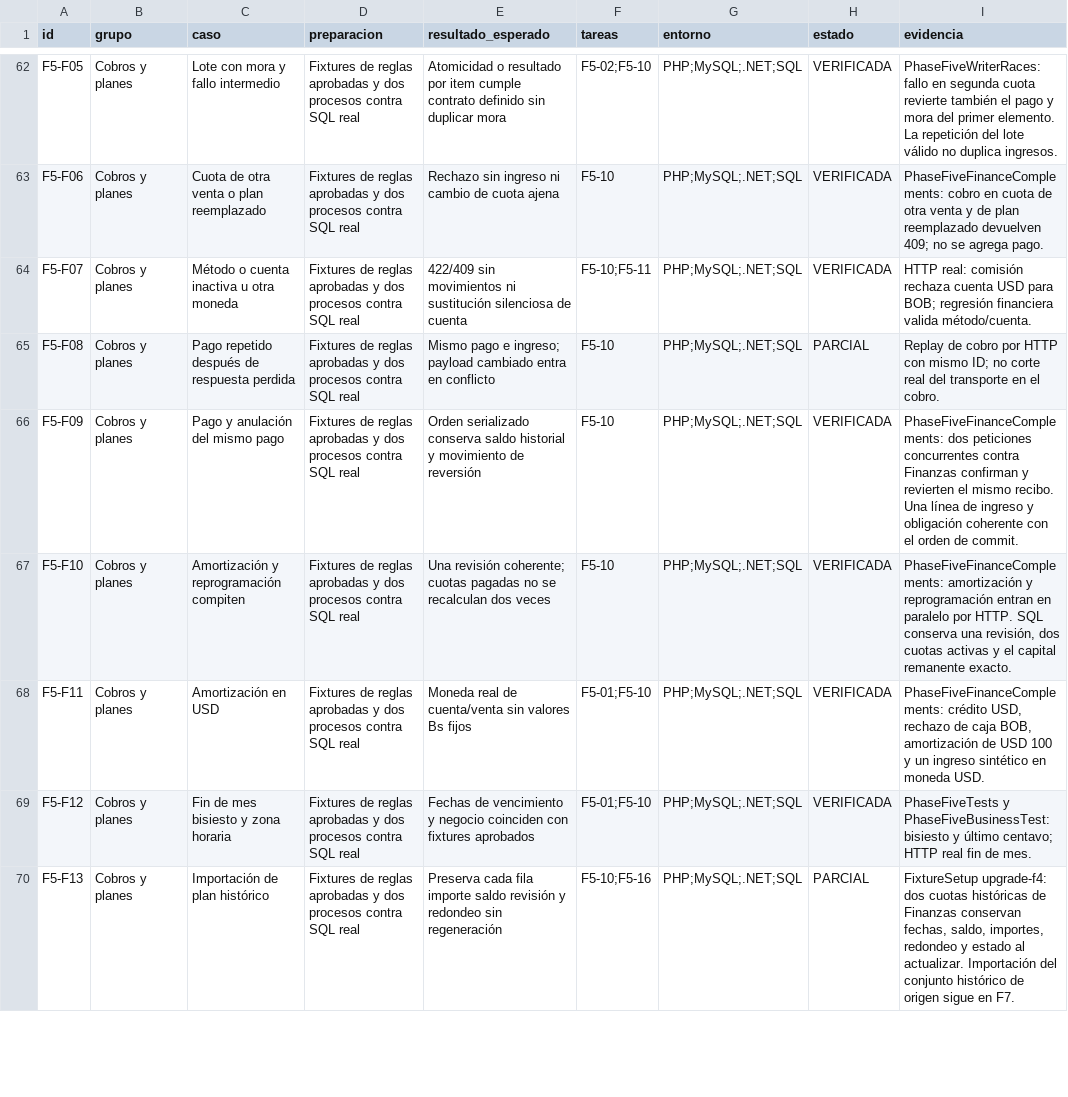
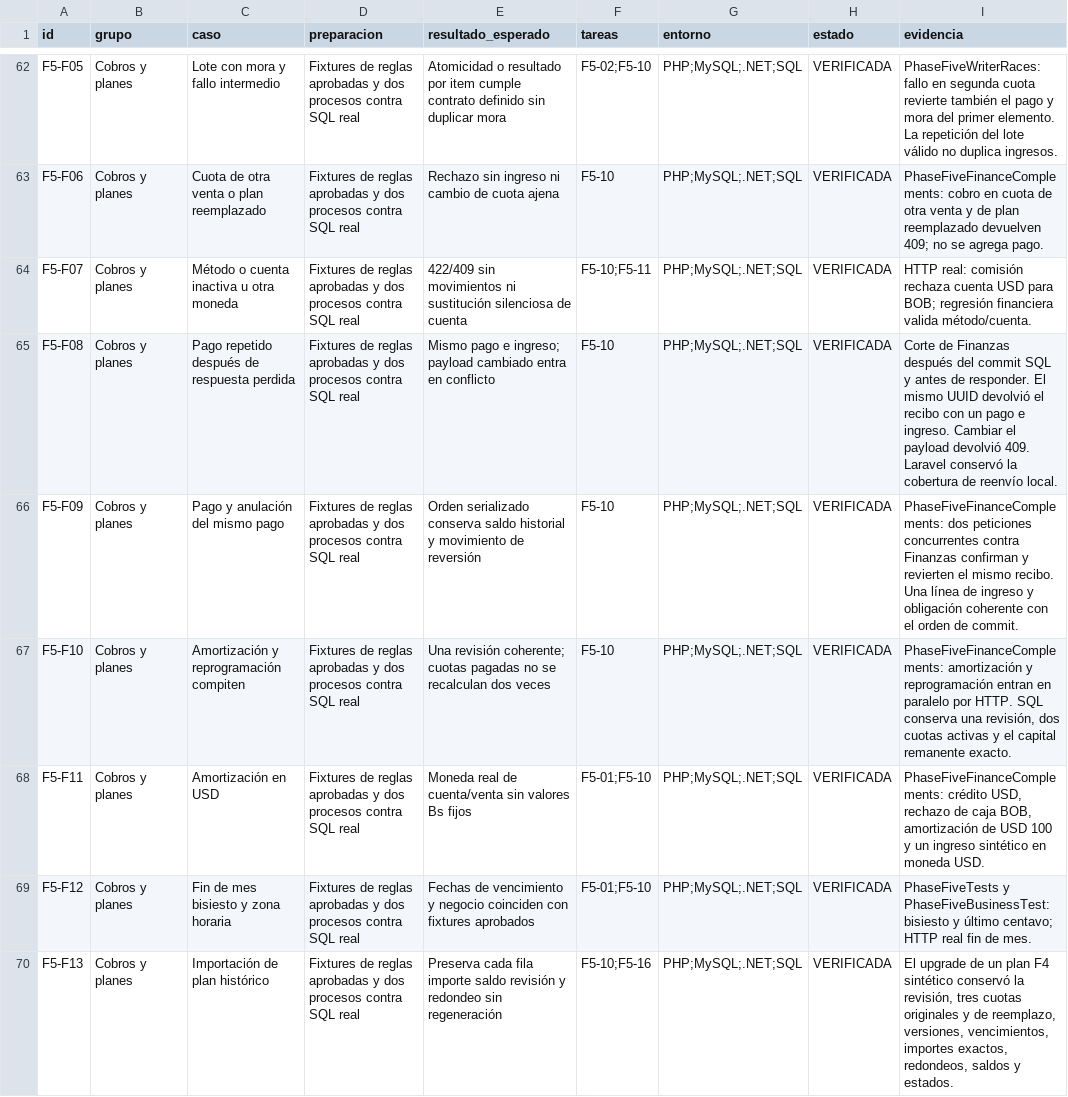
Before and after one commit to rubendariotoconasromero-collab/multilider-docs, a CSV file: pruebas/MATRIZ_PRUEBAS_F5.csv, drawn as a sheet; only a part is shown, gaps mark what is left out; the diff covers the shown part only.

Commit message:
Incorporación de la matriz de pruebas y los resultados de la fase F8
- Se ha añadido el archivo MATRIZ_PRUEBAS_F8.csv, que contiene 25 escenarios de prueba con sus respectivos modos, estados y evidencias.
- Se ha actualizado el archivo RESULTADOS_F5.txt con los resultados detallados de la fase F5, incluyendo los desenlaces de las pruebas y las evidencias de rondas anteriores.
- Se ha creado el archivo RESULTADOS_F8.txt, que resume los resultados de las pruebas realizadas en la fase 8, incluyendo pruebas de regresión, procesos de recuperación y alcance externo.

```diff
--- a/pruebas/MATRIZ_PRUEBAS_F5.csv
+++ b/pruebas/MATRIZ_PRUEBAS_F5.csv
@@ -64,3 +64,3 @@
 "F5-F07","Cobros y planes","Método o cuenta inactiva u otra moneda","Fixtures de reglas aprobadas y dos procesos contra SQL real","422/409 sin movimientos ni sustitución silenciosa de cuenta","F5-10;F5-11","PHP;MySQL;.NET;SQL","VERIFICADA","HTTP real: comisión rechaza cuenta USD para BOB; regresión financiera valida método/cuenta."
-"F5-F08","Cobros y planes","Pago repetido después de respuesta perdida","Fixtures de reglas aprobadas y dos procesos contra SQL real","Mismo pago e ingreso; payload cambiado entra en conflicto","F5-10","PHP;MySQL;.NET;SQL","PARCIAL","Replay de cobro por HTTP con mismo ID; no corte real del transporte en el cobro."
+"F5-F08","Cobros y planes","Pago repetido después de respuesta perdida","Fixtures de reglas aprobadas y dos procesos contra SQL real","Mismo pago e ingreso; payload cambiado entra en conflicto","F5-10","PHP;MySQL;.NET;SQL","VERIFICADA","Corte de Finanzas después del commit SQL y antes de responder. El mismo UUID devolvió el recibo con un pago e ingreso. Cambiar el payload devolvió 409. Laravel conservó la cobertura de reenvío local."
 "F5-F09","Cobros y planes","Pago y anulación del mismo pago","Fixtures de reglas aprobadas y dos procesos contra SQL real","Orden serializado conserva saldo historial y movimiento de reversión","F5-10","PHP;MySQL;.NET;SQL","VERIFICADA","PhaseFiveFinanceComplements: dos peticiones concurrentes contra Finanzas confirman y revierten el mismo recibo. Una línea de ingreso y obligación coherente con el orden de commit."
@@ -69,2 +69,2 @@
 "F5-F12","Cobros y planes","Fin de mes bisiesto y zona horaria","Fixtures de reglas aprobadas y dos procesos contra SQL real","Fechas de vencimiento y negocio coinciden con fixtures aprobados","F5-01;F5-10","PHP;MySQL;.NET;SQL","VERIFICADA","PhaseFiveTests y PhaseFiveBusinessTest: bisiesto y último centavo; HTTP real fin de mes."
-"F5-F13","Cobros y planes","Importación de plan histórico","Fixtures de reglas aprobadas y dos procesos contra SQL real","Preserva cada fila importe saldo revisión y redondeo sin regeneración","F5-10;F5-16","PHP;MySQL;.NET;SQL","PARCIAL","FixtureSetup upgrade-f4: dos cuotas históricas de Finanzas conservan fechas, saldo, importes, redondeo y estado al actualizar. Importación del conjunto histórico de origen sigue en F7."
+"F5-F13","Cobros y planes","Importación de plan histórico","Fixtures de reglas aprobadas y dos procesos contra SQL real","Preserva cada fila importe saldo revisión y redondeo sin regeneración","F5-10;F5-16","PHP;MySQL;.NET;SQL","VERIFICADA","El upgrade de un plan F4 sintético conservó la revisión, tres cuotas originales y de reemplazo, versiones, vencimientos, importes exactos, redondeos, saldos y estados."
```
Also changed, not shown: 52 edited cells elsewhere in this file, 7 other files.
